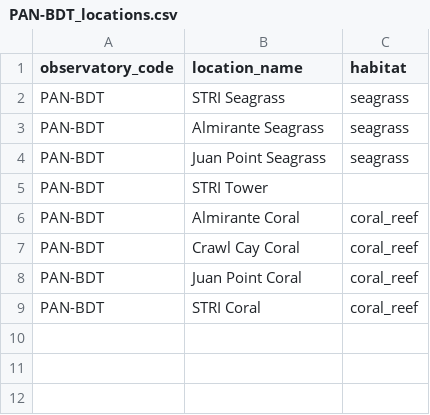
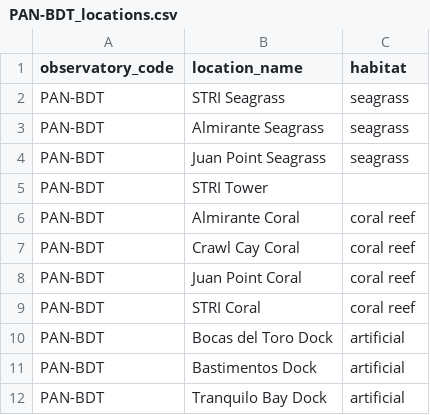
Before and after one commit to MarineGEO/marinegeo.data, a CSV file: inst/knowledge_hub/sampling_locations/PAN-BDT_locations.csv, drawn as a sheet.

```diff
--- a/inst/knowledge_hub/sampling_locations/PAN-BDT_locations.csv
+++ b/inst/knowledge_hub/sampling_locations/PAN-BDT_locations.csv
@@ -5,5 +5,8 @@ PAN-BDT,Juan Point Seagrass,seagrass
 PAN-BDT,STRI Tower,
-PAN-BDT,Almirante Coral,coral_reef
-PAN-BDT,Crawl Cay Coral,coral_reef
-PAN-BDT,Juan Point Coral,coral_reef
-PAN-BDT,STRI Coral,coral_reef
+PAN-BDT,Almirante Coral,coral reef
+PAN-BDT,Crawl Cay Coral,coral reef
+PAN-BDT,Juan Point Coral,coral reef
+PAN-BDT,STRI Coral,coral reef
+PAN-BDT,Bocas del Toro Dock,artificial
+PAN-BDT,Bastimentos Dock,artificial
+PAN-BDT,Tranquilo Bay Dock,artificial
```
Also changed, not shown: inst/knowledge_hub/sampling_locations/USA-ALD_locations.csv, inst/knowledge_hub/sampling_locations/USA-IRL_locations.csv, 13 other files.
